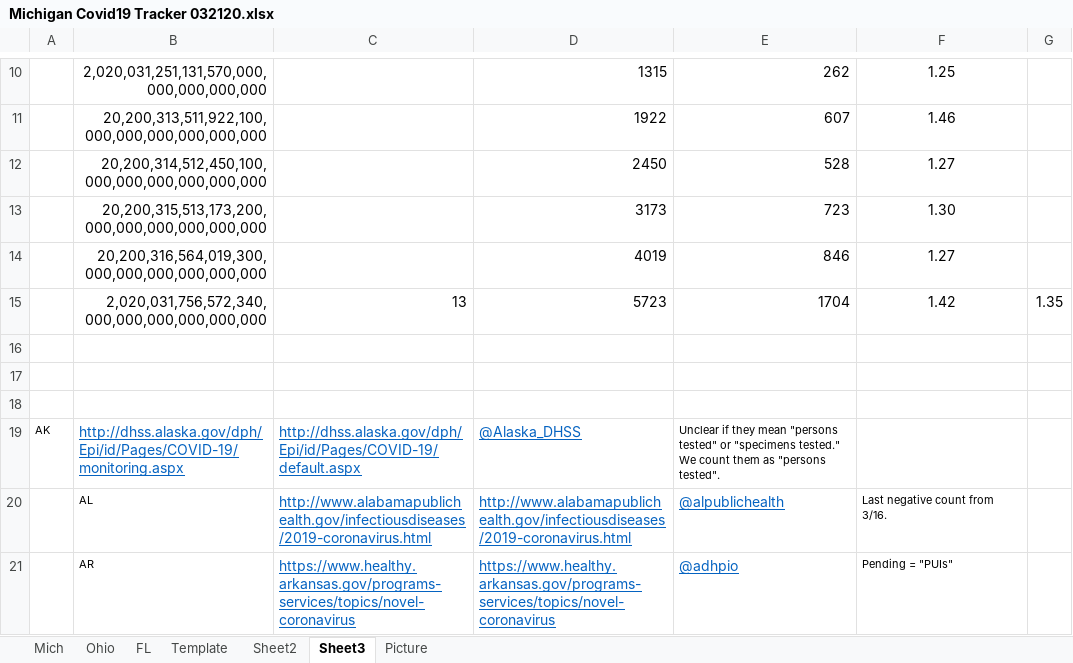
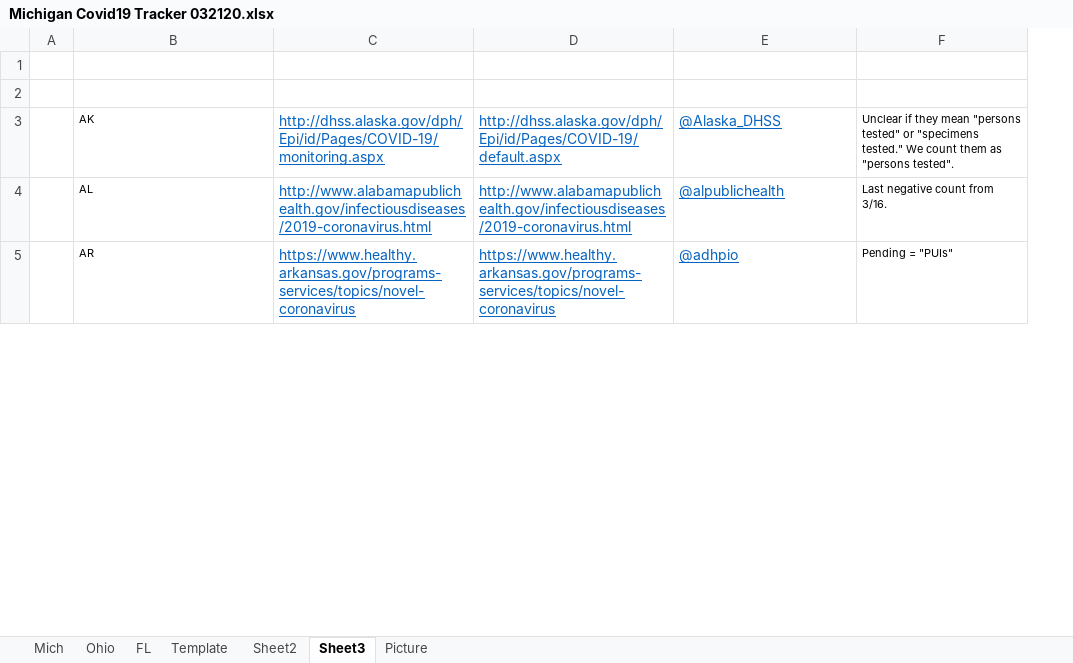
Before and after one commit to rtpub/MI-COVID19-Tracker-Xls, an Excel workbook: Michigan Covid19 Tracker 032120.xlsx, sheet Sheet3, drawn as a sheet; only a part is shown, gaps mark what is left out; values as stored, in another font and other column widths than the file's, no borders; removed rows and columns are numbered as before the commit, all else as after; the diff covers the shown part only; the diff names each change by its address in the sheet, - before the commit and + after, or states it on an @@ line.

```diff
--- a/Michigan Covid19 Tracker 032120.xlsx (sheet Sheet3)
+++ b/Michigan Covid19 Tracker 032120.xlsx (sheet Sheet3)
-column A, empty
+column A, empty
-column G, empty
-row 10:  | 2,020,031,251,131,570,000,000,000,000,000 |  | 1315 | 262 | 1.25
-row 11:  | 20,200,313,511,922,100,000,000,000,000,000,000 |  | 1922 | 607 | 1.46
-row 12:  | 20,200,314,512,450,100,000,000,000,000,000,000 |  | 2450 | 528 | 1.27
-row 13:  | 20,200,315,513,173,200,000,000,000,000,000,000 |  | 3173 | 723 | 1.30
-row 14:  | 20,200,316,564,019,300,000,000,000,000,000,000 |  | 4019 | 846 | 1.27
-row 15:  | 2,020,031,756,572,340,000,000,000,000,000,000 | 13 | 5723 | 1704 | 1.42 | 1.35
-row 3: (empty)
+row 3:  | AK | http://dhss.alaska.gov/dph/Epi/id/Pages/COVID-19/monitoring.aspx | http://dhss.alaska.gov/dph/Epi/id/Pages/COVID-19/default.aspx | @Alaska_DHSS | Unclear if they mean "persons tested" or "specimens tested." We count them as "persons tested".
-row 19: AK | http://dhss.alaska.gov/dph/Epi/id/Pages/COVID-19/monitoring.aspx | http://dhss.alaska.gov/dph/Epi/id/Pages/COVID-19/default.aspx | @Alaska_DHSS | Unclear if they mean "persons tested" or "specimens tested." We count them as "persons tested".
```
Also changed, not shown: 9 removed rows, 1 hidden or unhidden row and merged cells elsewhere in this sheet, sheet Sheet2, sheet Mich, sheet Ohio, sheet Template, sheet FL, hidden cells, charts or pictures.
